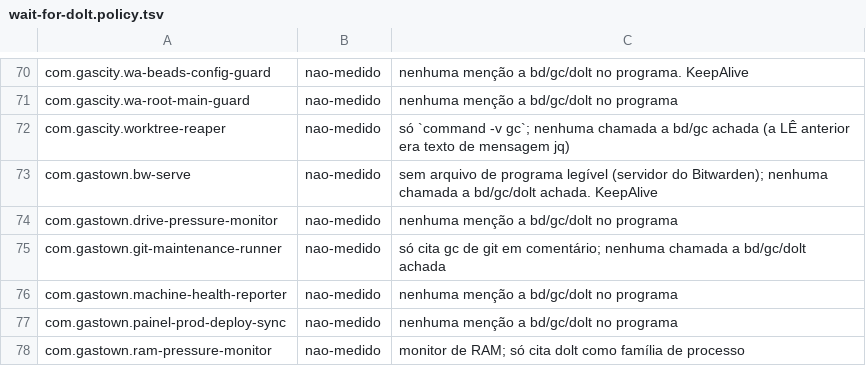
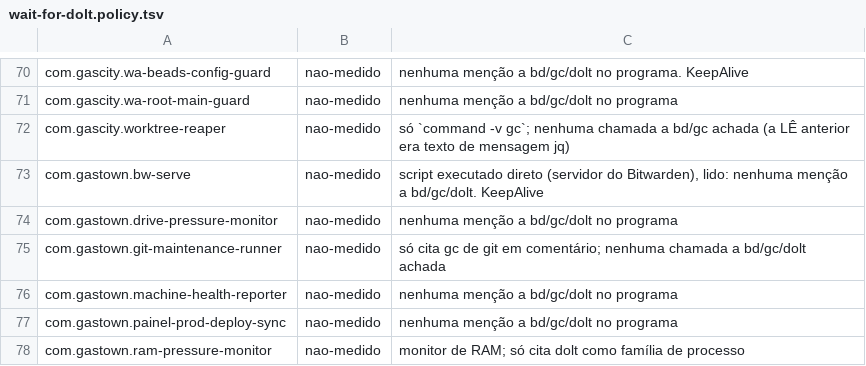
Before and after one commit to athosmartins/gastown, a TSV file: .gascity-gastown-hq/scripts/wait-for-dolt.policy.tsv, drawn as a sheet; only a part is shown, gaps mark what is left out.

```diff
--- a/.gascity-gastown-hq/scripts/wait-for-dolt.policy.tsv
+++ b/.gascity-gastown-hq/scripts/wait-for-dolt.policy.tsv
@@ -72,3 +72,3 @@ com.gascity.wa-root-main-guard	nao-medido	nenhuma menção a bd/gc/dolt no progr
 com.gascity.worktree-reaper	nao-medido	só `command -v gc`; nenhuma chamada a bd/gc achada (a LÊ anterior era texto de mensagem jq)
-com.gastown.bw-serve	nao-medido	sem arquivo de programa legível (servidor do Bitwarden); nenhuma chamada a bd/gc/dolt achada. KeepAlive
+com.gastown.bw-serve	nao-medido	script executado direto (servidor do Bitwarden), lido: nenhuma menção a bd/gc/dolt. KeepAlive
 com.gastown.drive-pressure-monitor	nao-medido	nenhuma menção a bd/gc/dolt no programa
```
Also changed, not shown: 3 other files.
